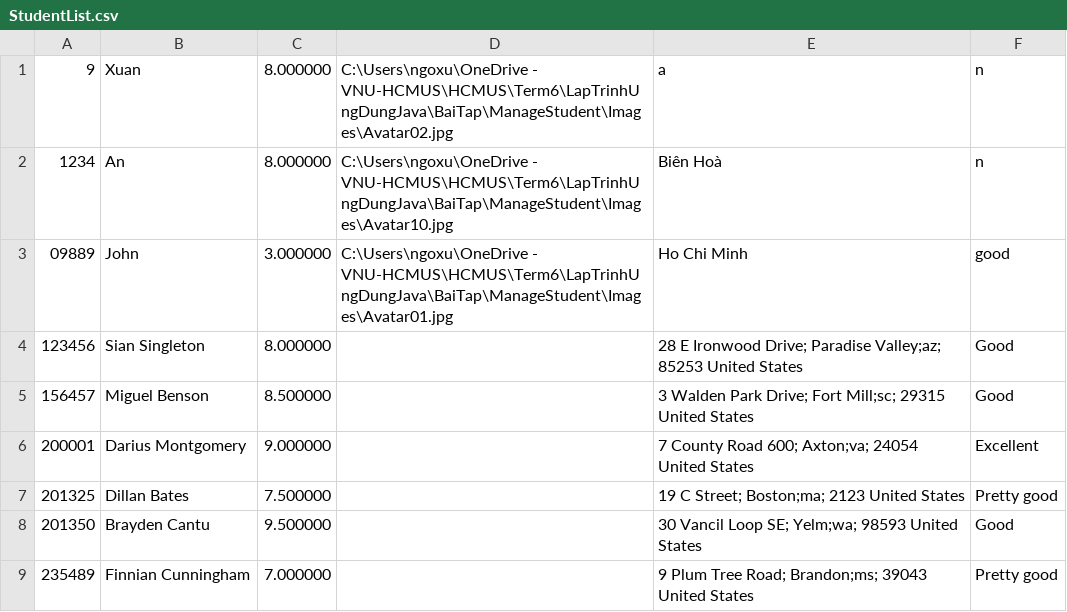
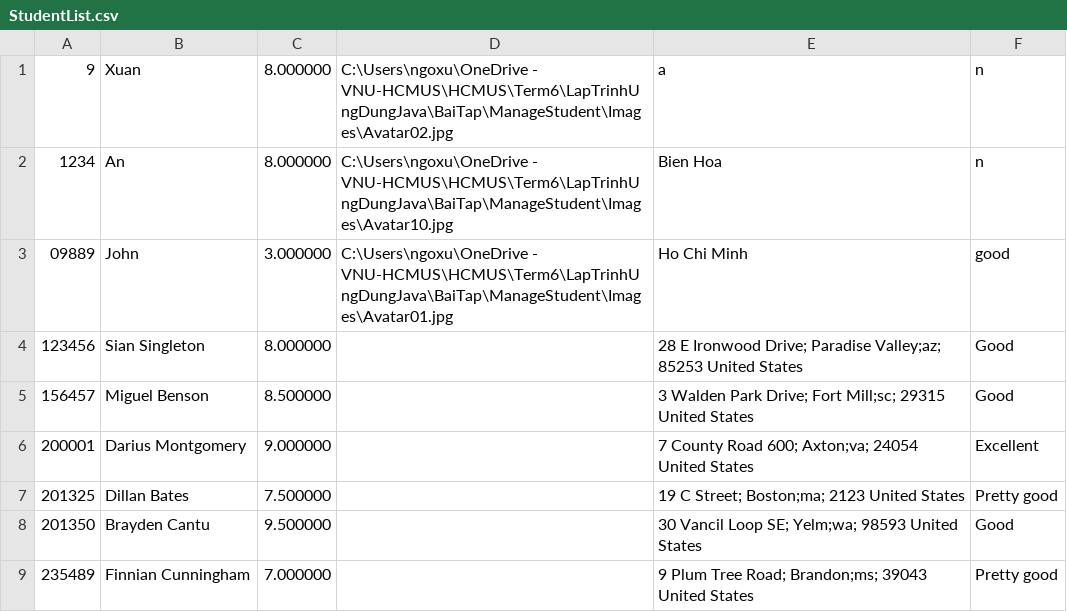
Before and after one commit to ngoxuanchien/ManageStudent, a CSV file: StudentList.csv, drawn as a sheet; the diff names each change by its address in the sheet, - before the commit and + after, or states it on an @@ line.

```diff
--- a/StudentList.csv
+++ b/StudentList.csv
-E2: Biên Hoà
+E2: Bien Hoa
```
Also changed, not shown: 5 other files.
